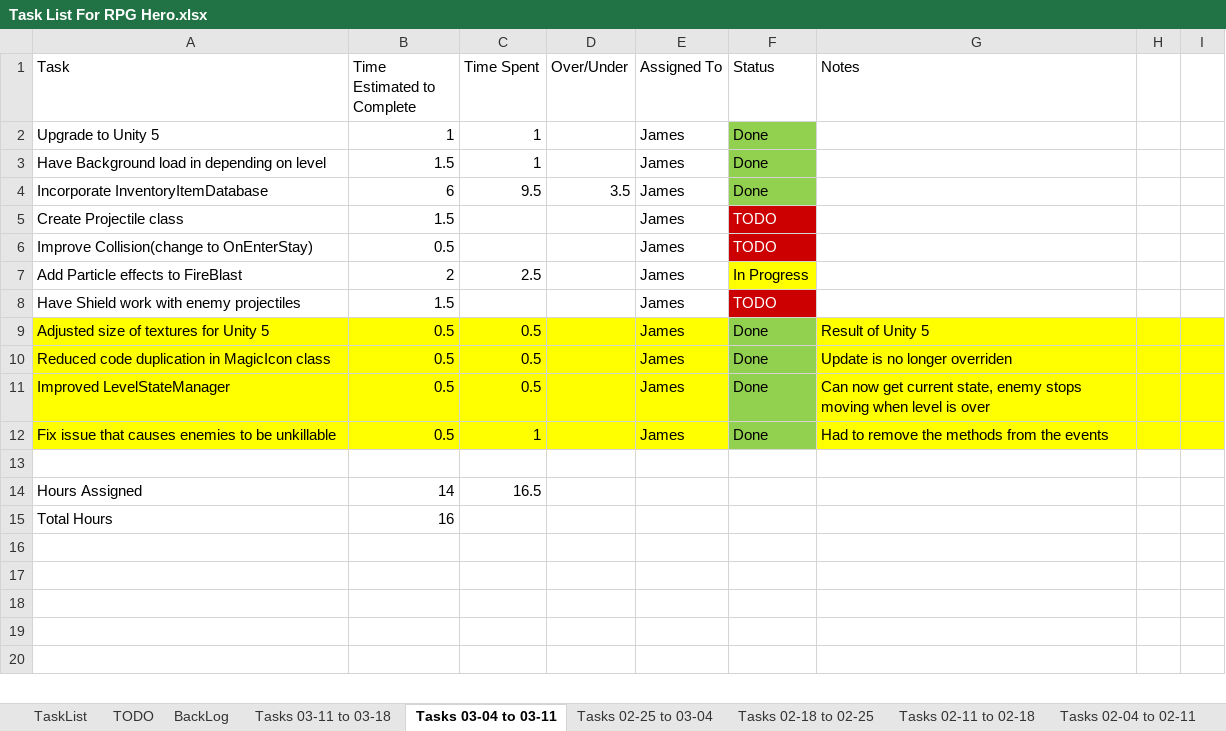
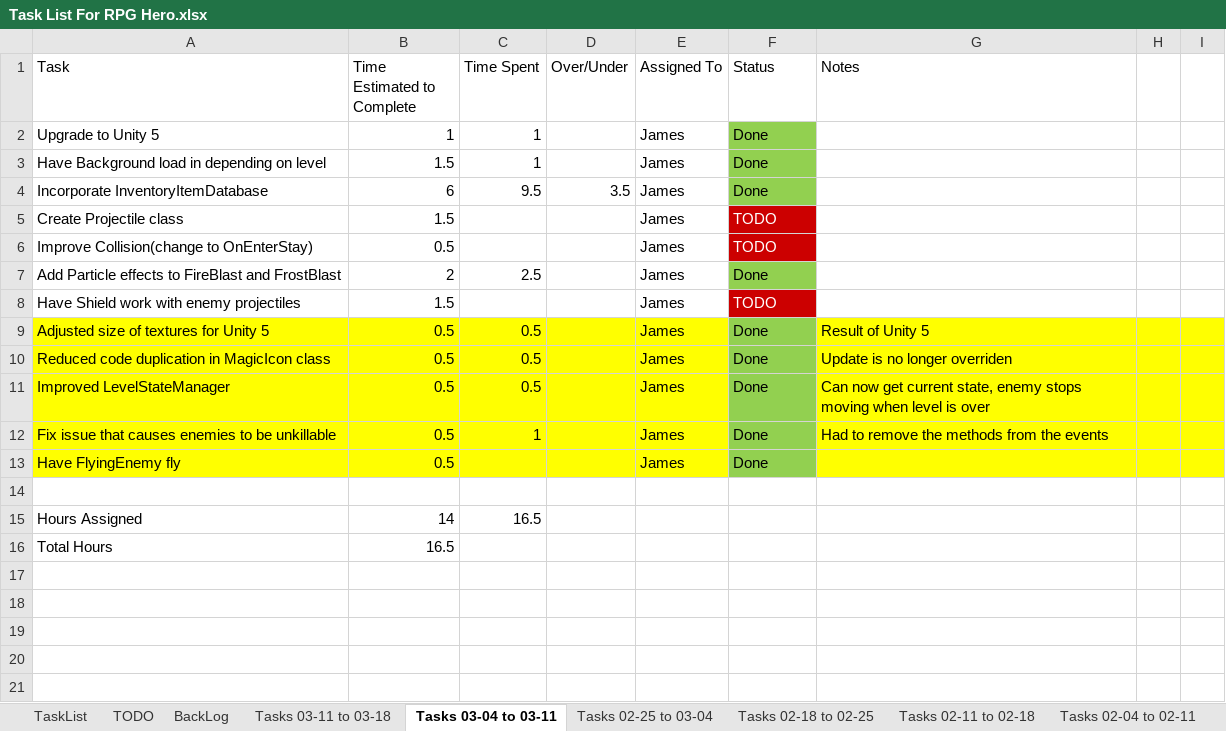
Before and after one commit to jhmartin404/RPGHeroPrototype, an Excel workbook: TechnicalDesign/Task List For RPG Hero.xlsx, sheet Tasks 03-04 to 03-11, drawn as a sheet; only a part is shown; values as stored, in another font and other column widths than the file's, no borders; addresses are those after the commit; the diff names each change by its address in the sheet, - before the commit and + after, or states it on an @@ line.

Commit message:
Updated FlyingEnemy class and Task List
FlyingEnemy now "Flys"

Updated Task List

```diff
--- a/TechnicalDesign/Task List For RPG Hero.xlsx (sheet Tasks 03-04 to 03-11)
+++ b/TechnicalDesign/Task List For RPG Hero.xlsx (sheet Tasks 03-04 to 03-11)
-A7 (Task): Add Particle effects to FireBlast
+A7 (Task): Add Particle effects to FireBlast and FrostBlast
-F7 (Status): In Progress
+F7 (Status): Done
-F7 fill: #FFFF00
+F7 fill: #92D050
+row 13: Have FlyingEnemy fly | 0.5 |  |  | James | Done
-B16 (Time Estimated to Complete): 16
+B16 (Time Estimated to Complete): 16.5
```
Also changed, not shown: sheet Tasks 03-11 to 03-18, sheet TODO, sheet BackLog, formulas that keep their value, 3 other files.
